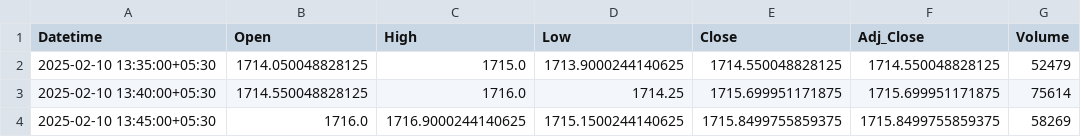
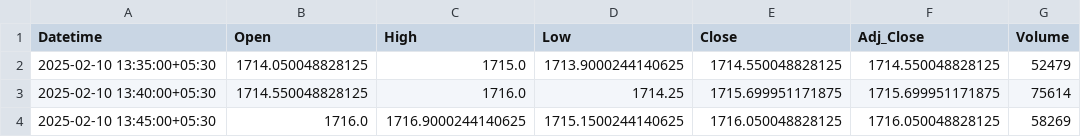
Before and after one commit to chiragpalan/stock_predictions_rnn_v2, a CSV file: temp_csv/HDFCBANK_NS.csv, drawn as a sheet.

```diff
--- a/temp_csv/HDFCBANK_NS.csv
+++ b/temp_csv/HDFCBANK_NS.csv
@@ -3,2 +3,2 @@ Datetime,Open,High,Low,Close,Adj_Close,Volume
 2025-02-10 13:40:00+05:30,1714.550048828125,1716.0,1714.25,1715.699951171875,1715.699951171875,75614
-2025-02-10 13:45:00+05:30,1716.0,1716.9000244140625,1715.1500244140625,1715.8499755859375,1715.8499755859375,58269
+2025-02-10 13:45:00+05:30,1716.0,1716.9000244140625,1715.1500244140625,1716.050048828125,1716.050048828125,58269
```
Also changed, not shown: temp_csv/ICICIBANK_NS.csv, temp_csv/INFY_NS.csv, 3 other files.
